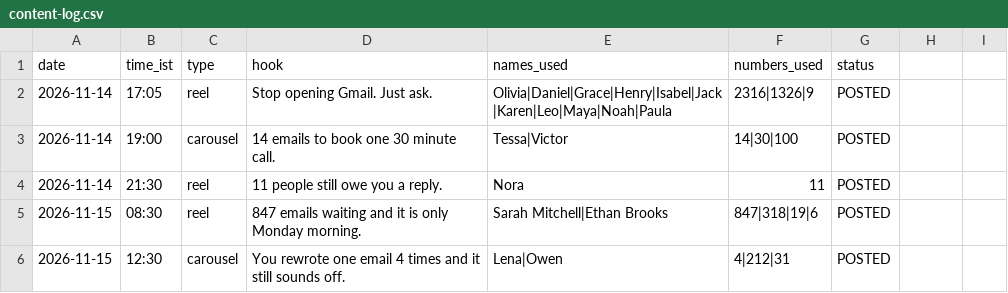
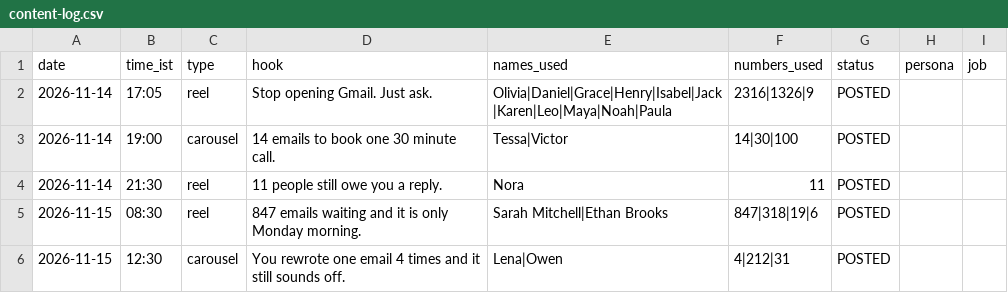
Before and after one commit to sirisha-patuju/karo-content, a CSV file: logs/content-log.csv, drawn as a sheet; the diff names each change by its address in the sheet, - before the commit and + after, or states it on an @@ line.

```diff
--- a/logs/content-log.csv
+++ b/logs/content-log.csv
-H1: (empty)
+H1: persona
-I1: (empty)
+I1: job
```
Also changed, not shown: 3 other files.
